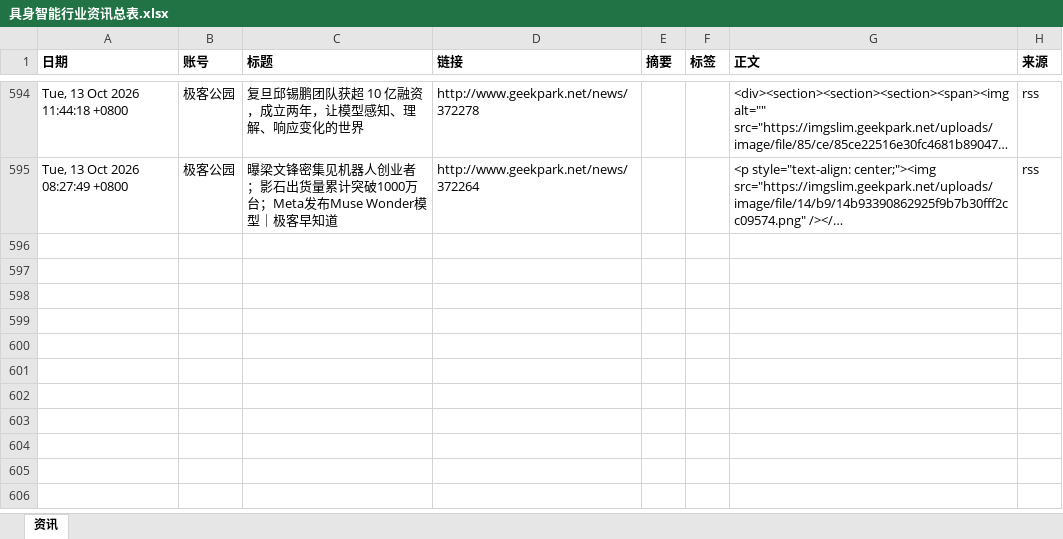
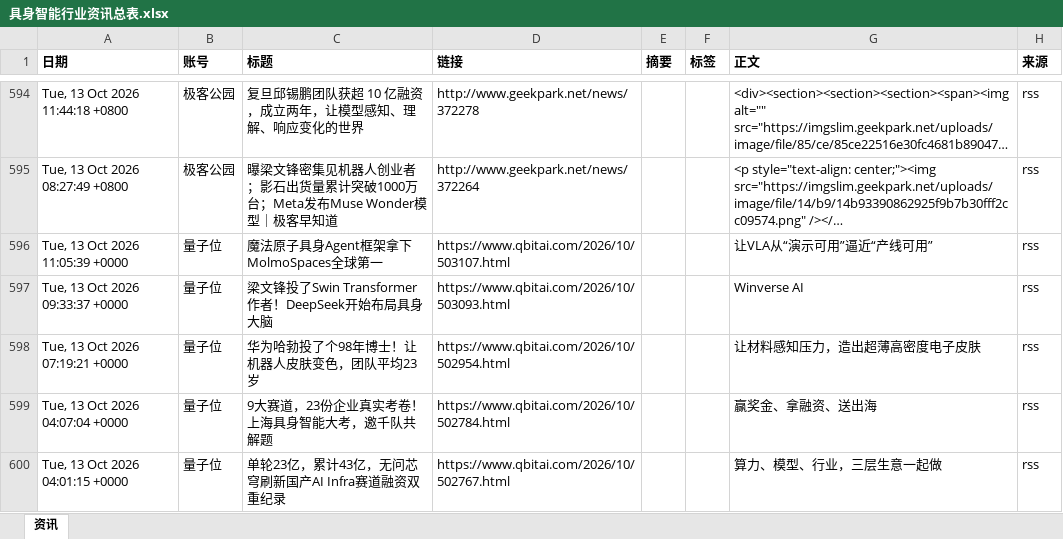
Before and after one commit to Yta402/colinfor-embodied-ai, an Excel workbook: data/具身智能行业资讯总表.xlsx, sheet 资讯, drawn as a sheet; only a part is shown, gaps mark what is left out; long unchanged cells end in …; values as stored, in another font and other column widths than the file's, no borders; the diff covers the shown part only; the diff names each change by its address in the sheet, - before the commit and + after, or states it on an @@ line.

```diff
--- a/data/具身智能行业资讯总表.xlsx (sheet 资讯)
+++ b/data/具身智能行业资讯总表.xlsx (sheet 资讯)
+row 596: Tue, 13 Oct 2026 11:05:39 +0000 | 量子位 | 魔法原子具身Agent框架拿下MolmoSpaces全球第一 | https://www.qbitai.com/2026/10/503107.html |  |  | 让VLA从“演示可用”逼近“产线可用” | rss
+row 597: Tue, 13 Oct 2026 09:33:37 +0000 | 量子位 | 梁文锋投了Swin Transformer作者！DeepSeek开始布局具身大脑 | https://www.qbitai.com/2026/10/503093.html |  |  | Winverse AI | rss
+row 598: Tue, 13 Oct 2026 07:19:21 +0000 | 量子位 | 华为哈勃投了个98年博士！让机器人皮肤变色，团队平均23岁 | https://www.qbitai.com/2026/10/502954.html |  |  | 让材料感知压力，造出超薄高密度电子皮肤 | rss
+row 599: Tue, 13 Oct 2026 04:07:04 +0000 | 量子位 | 9大赛道，23份企业真实考卷！上海具身智能大考，邀千队共解题 | https://www.qbitai.com/2026/10/502784.html |  |  | 赢奖金、拿融资、送出海 | rss
+row 600: Tue, 13 Oct 2026 04:01:15 +0000 | 量子位 | 单轮23亿，累计43亿，无问芯穹刷新国产AI Infra赛道融资双重纪录 | https://www.qbitai.com/2026/10/502767.html |  |  | 算力、模型、行业，三层生意一起做 | rss
```
Also changed, not shown: 5 added rows elsewhere in this sheet, 4 other files.
